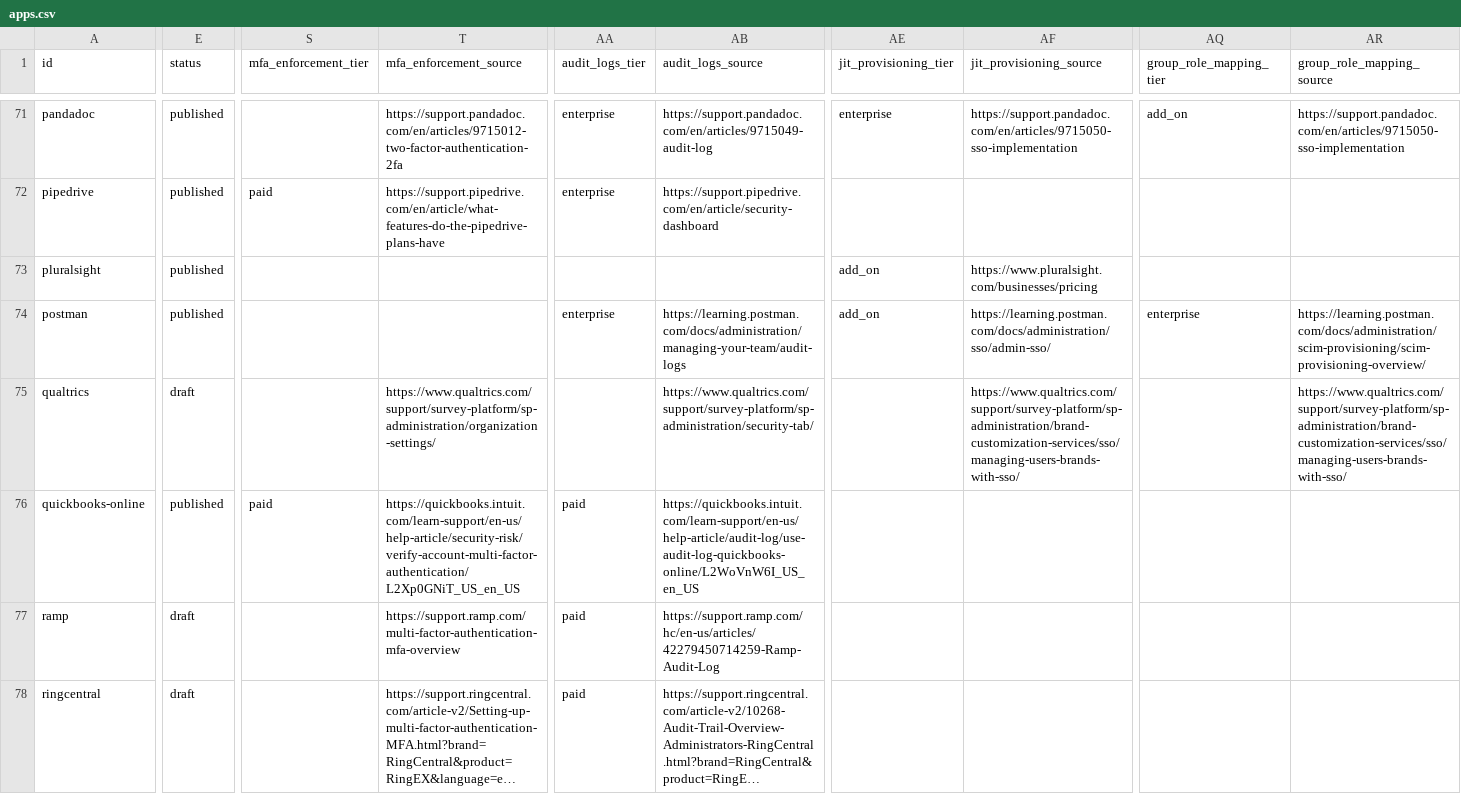
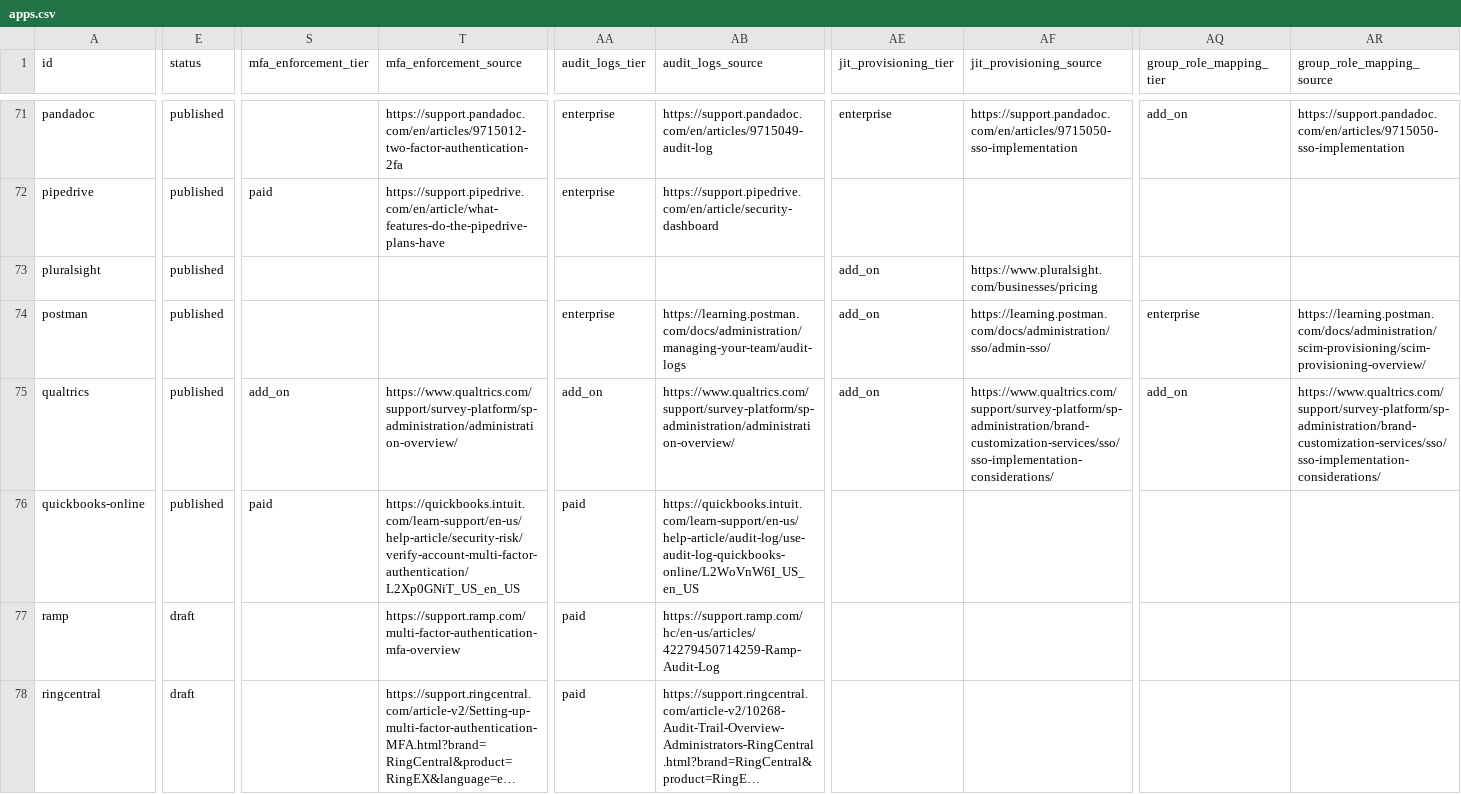
Before and after one commit to prithvikrishnab4u/VetThe.App, a CSV file: site/static/data/apps.csv, drawn as a sheet; only a part is shown, gaps mark what is left out; long unchanged cells end in …; the diff covers the shown part only; the diff names each change by its address in the sheet, - before the commit and + after, or states it on an @@ line.

```diff
--- a/site/static/data/apps.csv
+++ b/site/static/data/apps.csv
-E75 (status): draft
+E75 (status): published
-S75 (mfa_enforcement_tier): (empty)
+S75 (mfa_enforcement_tier): add_on
-T75 (mfa_enforcement_source): https://www.qualtrics.com/support/survey-platform/sp-administration/organization-settings/
+T75 (mfa_enforcement_source): https://www.qualtrics.com/support/survey-platform/sp-administration/administration-overview/
-AA75 (audit_logs_tier): (empty)
+AA75 (audit_logs_tier): add_on
-AB75 (audit_logs_source): https://www.qualtrics.com/support/survey-platform/sp-administration/security-tab/
+AB75 (audit_logs_source): https://www.qualtrics.com/support/survey-platform/sp-administration/administration-overview/
-AE75 (jit_provisioning_tier): (empty)
+AE75 (jit_provisioning_tier): add_on
-AF75 (jit_provisioning_source): https://www.qualtrics.com/support/survey-platform/sp-administration/brand-customization-services/sso/managing-users-brands-with-sso/
+AF75 (jit_provisioning_source): https://www.qualtrics.com/support/survey-platform/sp-administration/brand-customization-services/sso/sso-implementation-considerations/
-AQ75 (group_role_mapping_tier): (empty)
+AQ75 (group_role_mapping_tier): add_on
-AR75 (group_role_mapping_source): https://www.qualtrics.com/support/survey-platform/sp-administration/brand-customization-services/sso/managing-users-brands-with-sso/
+AR75 (group_role_mapping_source): https://www.qualtrics.com/support/survey-platform/sp-administration/brand-customization-services/sso/sso-implementation-considerations/
```
Also changed, not shown: 2 edited cells elsewhere in this file, 2 other files.
